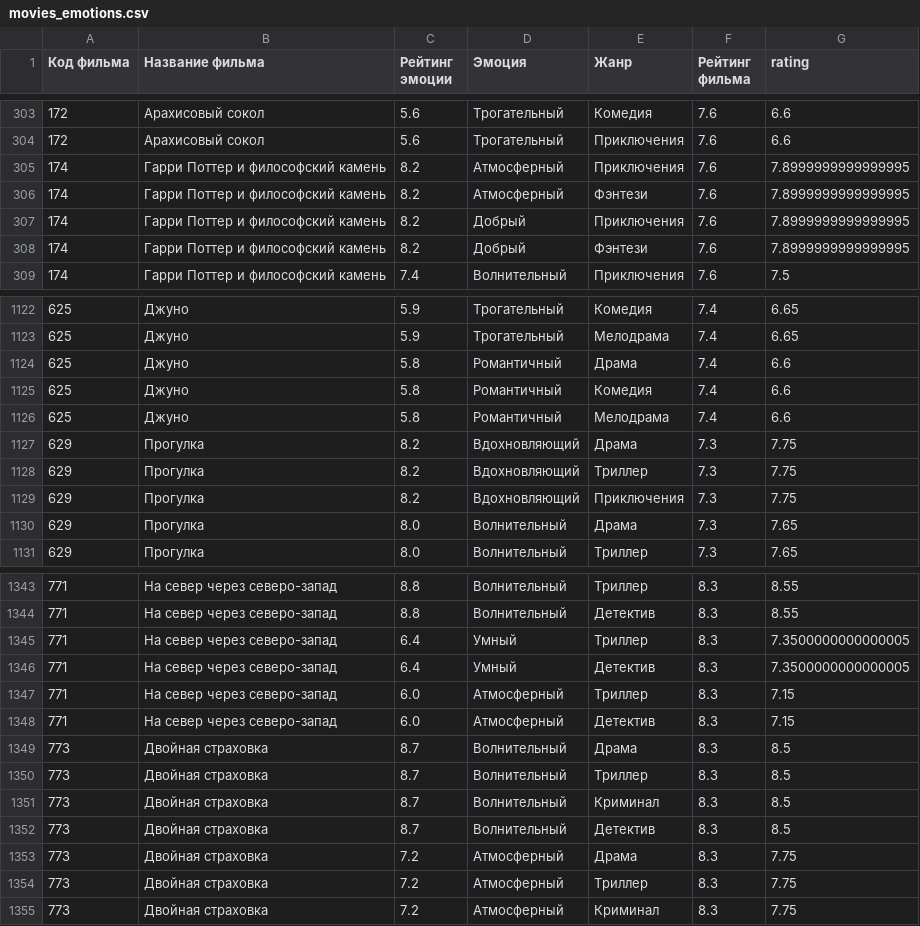
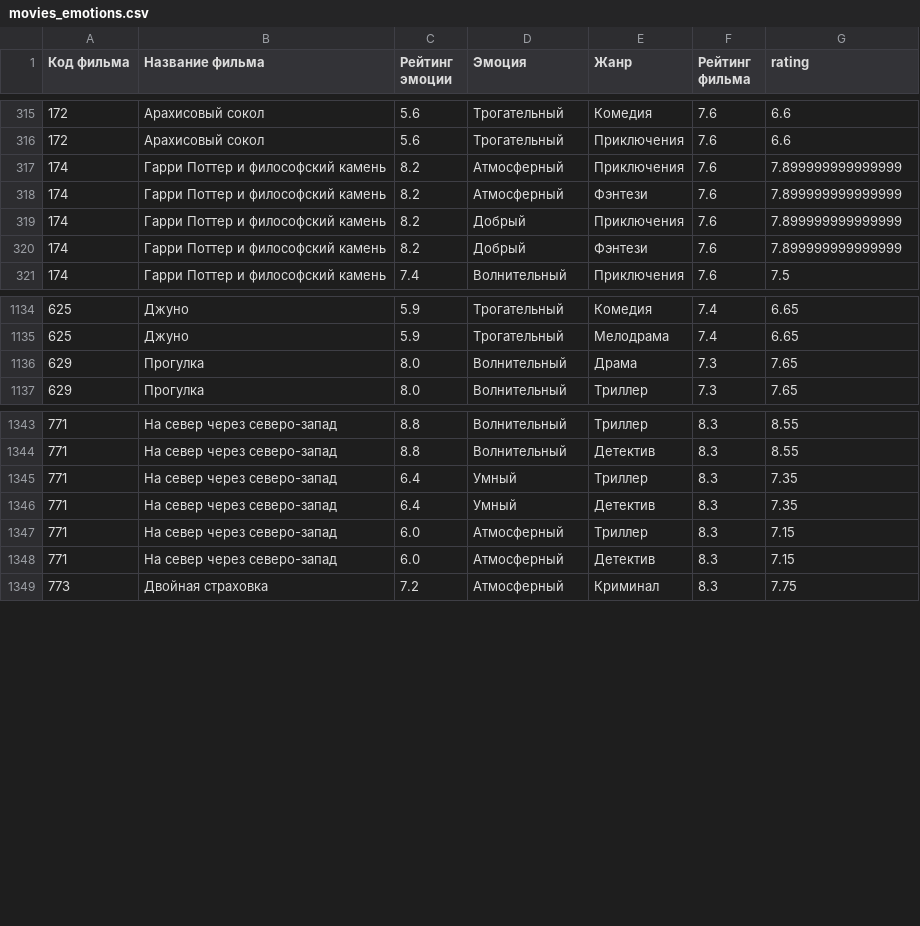
Before and after one commit to yupest/nto, a CSV file: НТИ-2022/data/movies_emotions.csv, drawn as a sheet; only a part is shown, gaps mark what is left out; the diff covers the shown part only.

Commit message:
updated films

```diff
--- a/НТИ-2022/data/movies_emotions.csv
+++ b/НТИ-2022/data/movies_emotions.csv
@@ -304,6 +316,6 @@
 172,Арахисовый сокол,5.6,Трогательный,Приключения,7.6,6.6
-174,Гарри Поттер и философский камень,8.2,Атмосферный,Приключения,7.6,7.8999999999999995
-174,Гарри Поттер и философский камень,8.2,Атмосферный,Фэнтези,7.6,7.8999999999999995
-174,Гарри Поттер и философский камень,8.2,Добрый,Приключения,7.6,7.8999999999999995
-174,Гарри Поттер и философский камень,8.2,Добрый,Фэнтези,7.6,7.8999999999999995
+174,Гарри Поттер и философский камень,8.2,Атмосферный,Приключения,7.6,7.899999999999999
+174,Гарри Поттер и философский камень,8.2,Атмосферный,Фэнтези,7.6,7.899999999999999
+174,Гарри Поттер и философский камень,8.2,Добрый,Приключения,7.6,7.899999999999999
+174,Гарри Поттер и философский камень,8.2,Добрый,Фэнтези,7.6,7.899999999999999
 174,Гарри Поттер и философский камень,7.4,Волнительный,Приключения,7.6,7.5
@@ -1123,8 +1135,2 @@
 625,Джуно,5.9,Трогательный,Мелодрама,7.4,6.65
-625,Джуно,5.8,Романтичный,Драма,7.4,6.6
-625,Джуно,5.8,Романтичный,Комедия,7.4,6.6
-625,Джуно,5.8,Романтичный,Мелодрама,7.4,6.6
-629,Прогулка,8.2,Вдохновляющий,Драма,7.3,7.75
-629,Прогулка,8.2,Вдохновляющий,Триллер,7.3,7.75
-629,Прогулка,8.2,Вдохновляющий,Приключения,7.3,7.75
 629,Прогулка,8.0,Волнительный,Драма,7.3,7.65
@@ -1344,12 +1344,6 @@
 771,На север через северо-запад,8.8,Волнительный,Детектив,8.3,8.55
-771,На север через северо-запад,6.4,Умный,Триллер,8.3,7.3500000000000005
-771,На север через северо-запад,6.4,Умный,Детектив,8.3,7.3500000000000005
+771,На север через северо-запад,6.4,Умный,Триллер,8.3,7.35
+771,На север через северо-запад,6.4,Умный,Детектив,8.3,7.35
 771,На север через северо-запад,6.0,Атмосферный,Триллер,8.3,7.15
 771,На север через северо-запад,6.0,Атмосферный,Детектив,8.3,7.15
-773,Двойная страховка,8.7,Волнительный,Драма,8.3,8.5
-773,Двойная страховка,8.7,Волнительный,Триллер,8.3,8.5
-773,Двойная страховка,8.7,Волнительный,Криминал,8.3,8.5
-773,Двойная страховка,8.7,Волнительный,Детектив,8.3,8.5
-773,Двойная страховка,7.2,Атмосферный,Драма,8.3,7.75
-773,Двойная страховка,7.2,Атмосферный,Триллер,8.3,7.75
 773,Двойная страховка,7.2,Атмосферный,Криминал,8.3,7.75
```
Also changed, not shown: 6 removed rows, 15 moved rows and 16 edited cells elsewhere in this file.
